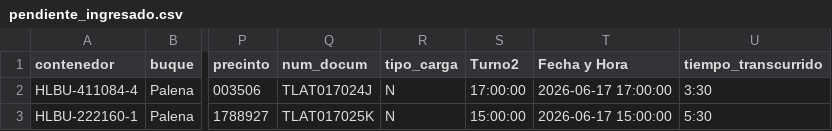
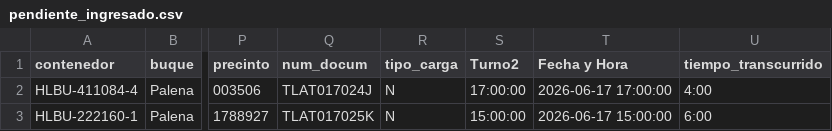
Before and after one commit to marajadesantelmo/dassa_operativo_stream, a CSV file: data/pendiente_ingresado.csv, drawn as a sheet; only a part is shown, gaps mark what is left out; the diff names each change by its address in the sheet, - before the commit and + after, or states it on an @@ line.

```diff
--- a/data/pendiente_ingresado.csv
+++ b/data/pendiente_ingresado.csv
-U2 (tiempo_transcurrido): 3:30
+U2 (tiempo_transcurrido): 4:00
-U3 (tiempo_transcurrido): 5:30
+U3 (tiempo_transcurrido): 6:00
```
Also changed, not shown: 1 other file.
